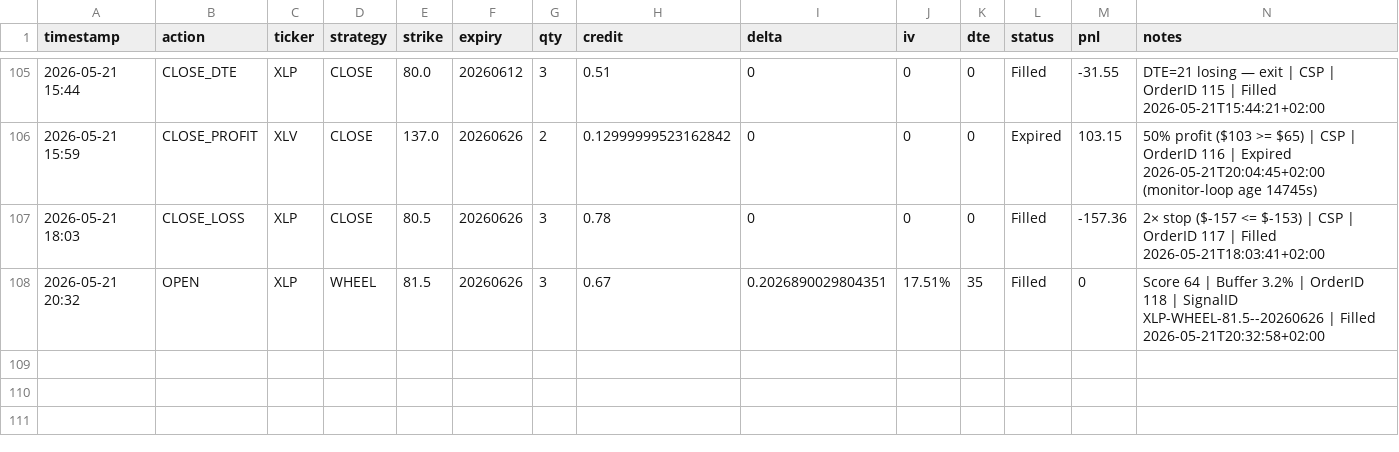
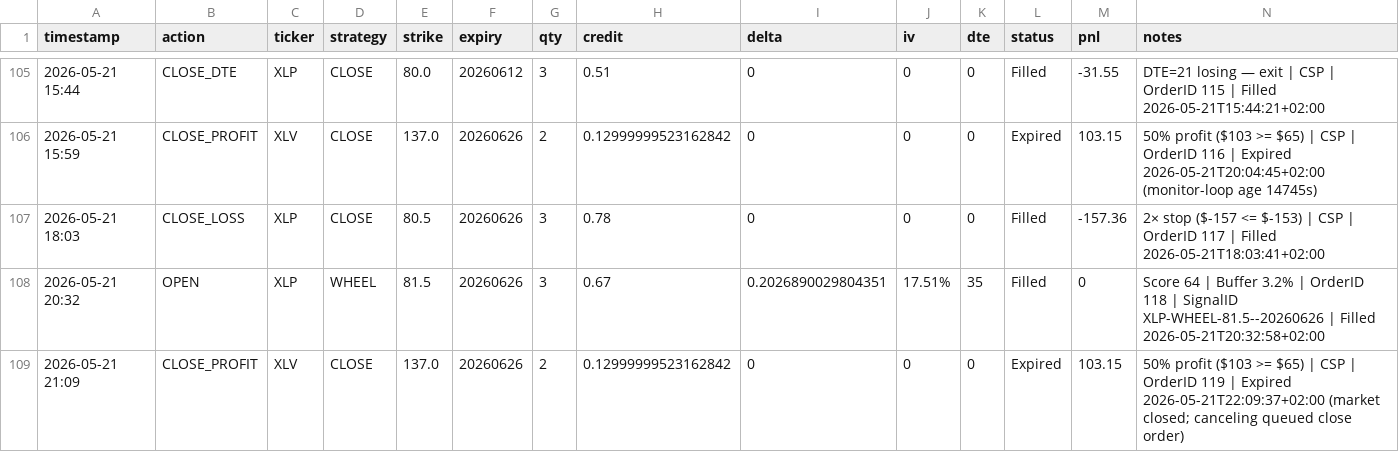
Before and after one commit to Zezo2159/options-pro, a CSV file: data/autotrade_journal.csv, drawn as a sheet; only a part is shown, gaps mark what is left out; the diff names each change by its address in the sheet, - before the commit and + after, or states it on an @@ line.

```diff
--- a/data/autotrade_journal.csv
+++ b/data/autotrade_journal.csv
+row 109: 2026-05-21 21:09 | CLOSE_PROFIT | XLV | CLOSE | 137.0 | 20260626 | 2 | 0.12999999523162842 | 0 | 0 | 0 | Expired | 103.15 | 50% profit ($103 >= $65) | CSP | OrderID 119 | Expired 2026-05-21T22:09:37+02:00 (market closed; canceling queued close order)
```
Also changed, not shown: app/autotrade_journal.csv, 7 other files.
